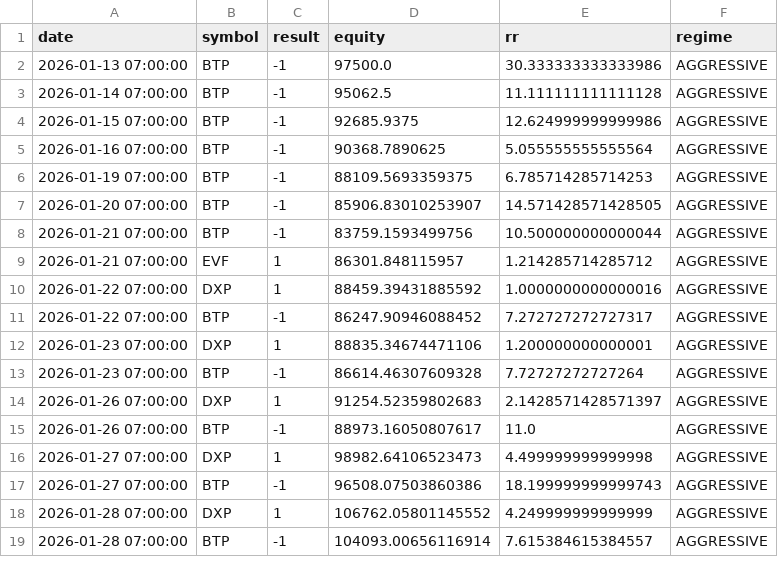
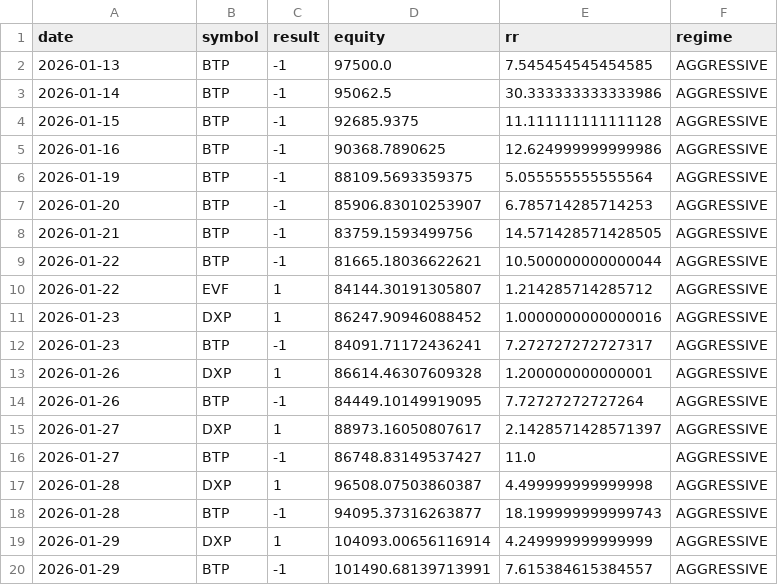
Before and after one commit to ALuong81/Find, a CSV file: backtest_result.csv, drawn as a sheet; only a part is shown; the diff covers the shown part only.

Commit message:
update backtest Mon Apr 27 18:55:03 UTC 2026

```diff
--- a/backtest_result.csv
+++ b/backtest_result.csv
@@ -1,19 +1,20 @@
 date,symbol,result,equity,rr,regime
-2026-01-13 07:00:00,BTP,-1,97500.0,30.333333333333986,AGGRESSIVE
-2026-01-14 07:00:00,BTP,-1,95062.5,11.111111111111128,AGGRESSIVE
-2026-01-15 07:00:00,BTP,-1,92685.9375,12.624999999999986,AGGRESSIVE
-2026-01-16 07:00:00,BTP,-1,90368.7890625,5.055555555555564,AGGRESSIVE
-2026-01-19 07:00:00,BTP,-1,88109.5693359375,6.785714285714253,AGGRESSIVE
-2026-01-20 07:00:00,BTP,-1,85906.83010253907,14.571428571428505,AGGRESSIVE
-2026-01-21 07:00:00,BTP,-1,83759.1593499756,10.500000000000044,AGGRESSIVE
-2026-01-21 07:00:00,EVF,1,86301.848115957,1.214285714285712,AGGRESSIVE
-2026-01-22 07:00:00,DXP,1,88459.39431885592,1.0000000000000016,AGGRESSIVE
-2026-01-22 07:00:00,BTP,-1,86247.90946088452,7.272727272727317,AGGRESSIVE
-2026-01-23 07:00:00,DXP,1,88835.34674471106,1.200000000000001,AGGRESSIVE
-2026-01-23 07:00:00,BTP,-1,86614.46307609328,7.72727272727264,AGGRESSIVE
-2026-01-26 07:00:00,DXP,1,91254.52359802683,2.1428571428571397,AGGRESSIVE
-2026-01-26 07:00:00,BTP,-1,88973.16050807617,11.0,AGGRESSIVE
-2026-01-27 07:00:00,DXP,1,98982.64106523473,4.499999999999998,AGGRESSIVE
-2026-01-27 07:00:00,BTP,-1,96508.07503860386,18.199999999999743,AGGRESSIVE
-2026-01-28 07:00:00,DXP,1,106762.05801145552,4.249999999999999,AGGRESSIVE
-2026-01-28 07:00:00,BTP,-1,104093.00656116914,7.615384615384557,AGGRESSIVE
+2026-01-13,BTP,-1,97500.0,7.545454545454585,AGGRESSIVE
+2026-01-14,BTP,-1,95062.5,30.333333333333986,AGGRESSIVE
+2026-01-15,BTP,-1,92685.9375,11.111111111111128,AGGRESSIVE
+2026-01-16,BTP,-1,90368.7890625,12.624999999999986,AGGRESSIVE
+2026-01-19,BTP,-1,88109.5693359375,5.055555555555564,AGGRESSIVE
+2026-01-20,BTP,-1,85906.83010253907,6.785714285714253,AGGRESSIVE
+2026-01-21,BTP,-1,83759.1593499756,14.571428571428505,AGGRESSIVE
+2026-01-22,BTP,-1,81665.18036622621,10.500000000000044,AGGRESSIVE
+2026-01-22,EVF,1,84144.30191305807,1.214285714285712,AGGRESSIVE
+2026-01-23,DXP,1,86247.90946088452,1.0000000000000016,AGGRESSIVE
+2026-01-23,BTP,-1,84091.71172436241,7.272727272727317,AGGRESSIVE
+2026-01-26,DXP,1,86614.46307609328,1.200000000000001,AGGRESSIVE
+2026-01-26,BTP,-1,84449.10149919095,7.72727272727264,AGGRESSIVE
+2026-01-27,DXP,1,88973.16050807617,2.1428571428571397,AGGRESSIVE
+2026-01-27,BTP,-1,86748.83149537427,11.0,AGGRESSIVE
+2026-01-28,DXP,1,96508.07503860387,4.499999999999998,AGGRESSIVE
+2026-01-28,BTP,-1,94095.37316263877,18.199999999999743,AGGRESSIVE
+2026-01-29,DXP,1,104093.00656116914,4.249999999999999,AGGRESSIVE
+2026-01-29,BTP,-1,101490.68139713991,7.615384615384557,AGGRESSIVE
```
Also changed, not shown: 1 added row, 3 removed rows and 40 edited cells elsewhere in this file.
